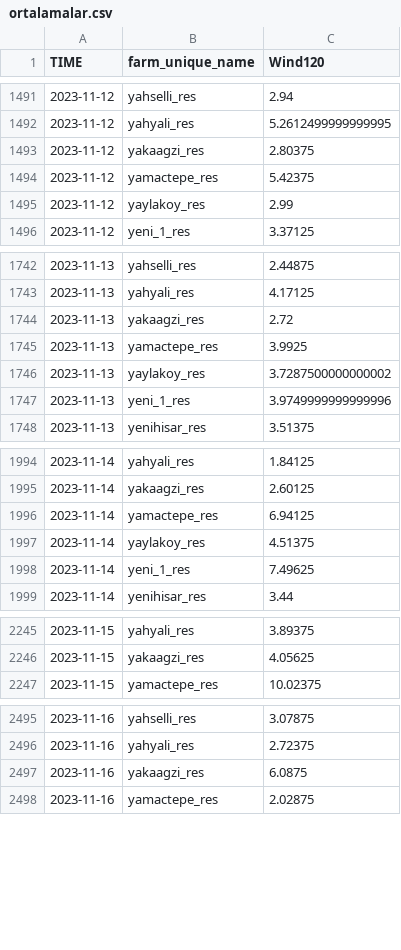
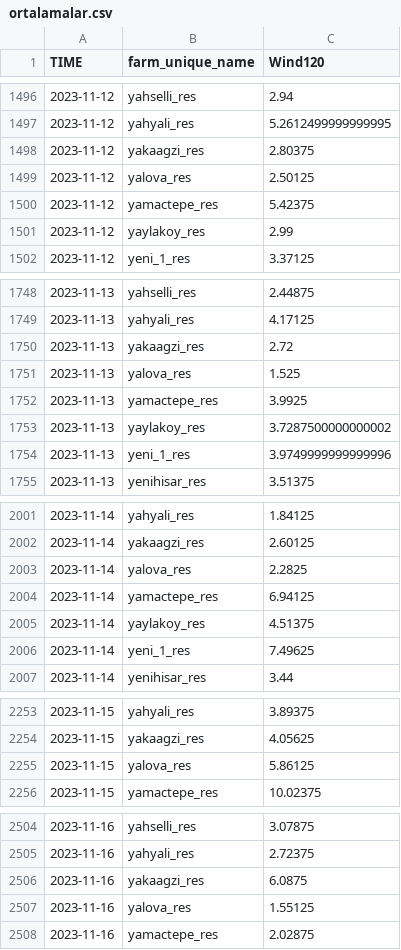
Before and after one commit to emirayurc/urc-app-res, a CSV file: ortalamalar.csv, drawn as a sheet; only a part is shown, gaps mark what is left out; the diff covers the shown part only; the diff names each change by its address in the sheet, - before the commit and + after, or states it on an @@ line.

Commit message:
Update ortalamalar.csv

```diff
--- a/ortalamalar.csv
+++ b/ortalamalar.csv
+row 1499: 2023-11-12 | yalova_res | 2.50125
+row 1751: 2023-11-13 | yalova_res | 1.525
+row 2003: 2023-11-14 | yalova_res | 2.2825
+row 2255: 2023-11-15 | yalova_res | 5.86125
+row 2507: 2023-11-16 | yalova_res | 1.55125
```
Also changed, not shown: 11 added rows elsewhere in this file.
